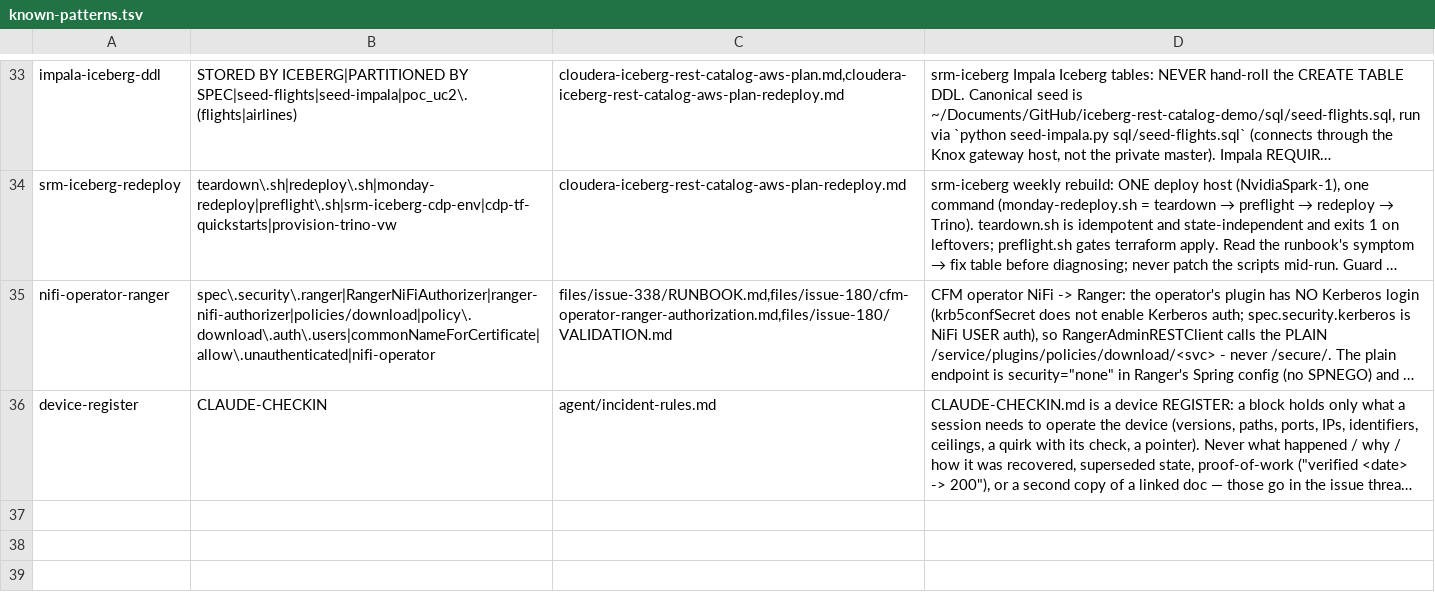
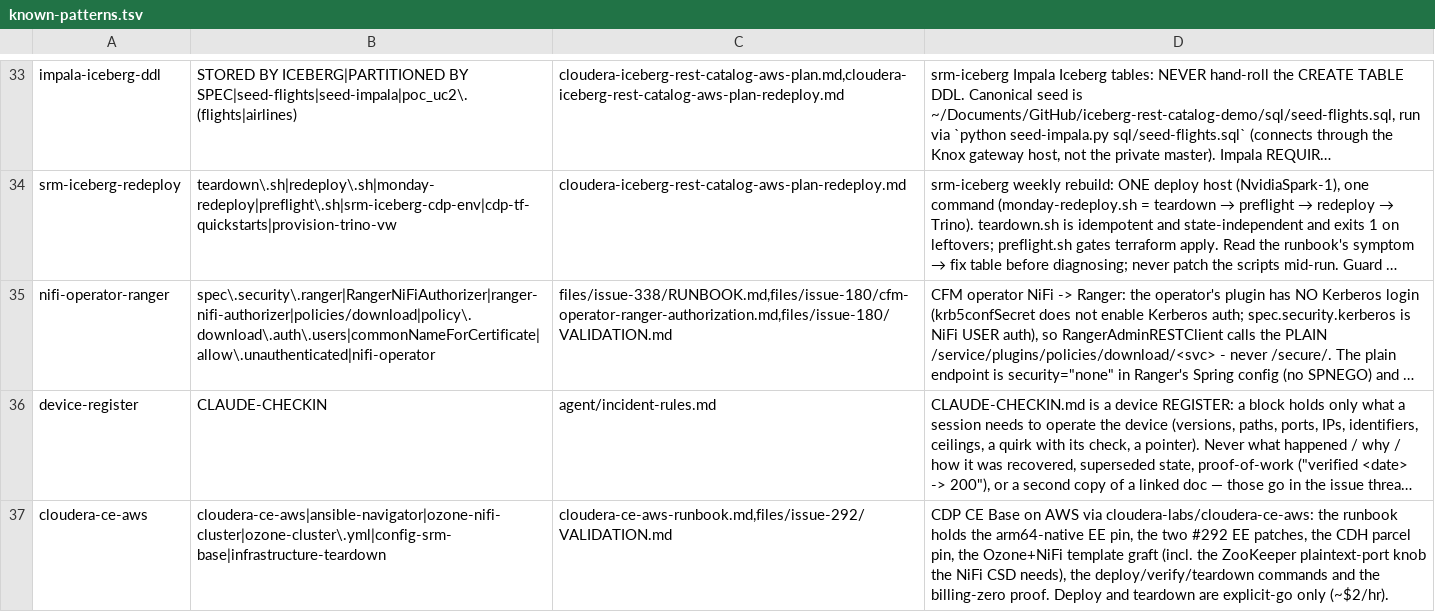
Before and after one commit to cldr-steven-matison/DesktopShare, a TSV file: agent/known-patterns.tsv, drawn as a sheet; only a part is shown, gaps mark what is left out; long unchanged cells end in …; the diff names each change by its address in the sheet, - before the commit and + after, or states it on an @@ line.

Commit message:
cloudera-ce-aws: re-base runbook onto the Ozone base + NiFi graft, run from spark-dd06 (#345)
The runbook now records the arm64-native EE path from the DGX Spark, the two
re-authored EE patches, the ozone-nifi-cluster.yml graft (11 edits incl. the
ZooKeeper plaintext client port and the JCE AES codec the CFM Ranger NAR needs
on OpenSSL 3.5), the Ranger grant that lets admin into NiFi, the 09-16 as-built
timeline, smoke results (Kafka, Hive/Iceberg, NiFi 4/4 with a flow run) and the
Ozone SCM certificate evidence. Artifacts, patches, template, diff and the
exported smoke flow live under files/issue-345/. Pattern row cloudera-ce-aws and
the Ch18 tracker row updated in the same pass.

```diff
--- a/agent/known-patterns.tsv
+++ b/agent/known-patterns.tsv
+row 37: cloudera-ce-aws | cloudera-ce-aws|ansible-navigator|ozone-nifi-cluster|ozone-cluster\.yml|config-srm-base|infrastructure-teardown | cloudera-ce-aws-runbook.md,files/issue-292/VALIDATION.md | CDP CE Base on AWS via cloudera-labs/cloudera-ce-aws: the runbook holds the arm64-native EE pin, the two #292 EE patches, the CDH parcel pin, the Ozone+NiFi template graft (incl. the ZooKeeper plaintext-port knob the NiFi CSD needs), the deploy/verify/teardown commands and the billing-zero proof. Deploy and teardown are explicit-go only (~$2/hr).
```
Also changed, not shown: 20 other files.
